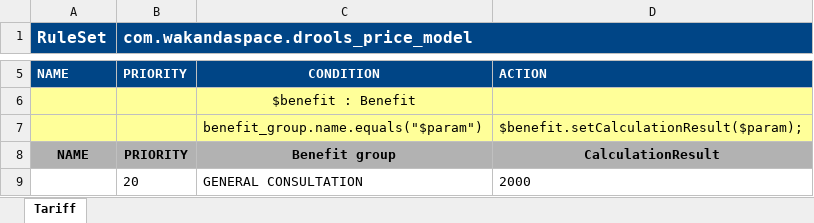
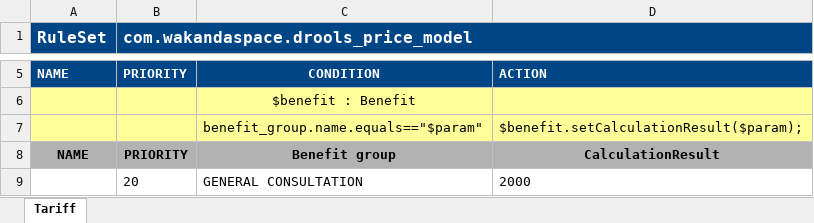
Before and after one commit to Satadl/drools-price-model, an Excel workbook: src/main/resources/com/wakandaspace/drools_price_model/TariffDecision.xlsx, sheet Tariff, drawn as a sheet; only a part is shown, gaps mark what is left out; values as stored, in another font and other column widths than the file's, no borders; the diff names each change by its address in the sheet, - before the commit and + after, or states it on an @@ line.

Commit message:
Uploaded 10-May-2021 15:30:08 {/src/main/resources/com/wakandaspace/drools_price_model/TariffDecision.xlsx}

```diff
--- a/src/main/resources/com/wakandaspace/drools_price_model/TariffDecision.xlsx (sheet Tariff)
+++ b/src/main/resources/com/wakandaspace/drools_price_model/TariffDecision.xlsx (sheet Tariff)
-C7: benefit_group.name.equals("$param")
+C7: benefit_group.name.equals=="$param"
```
